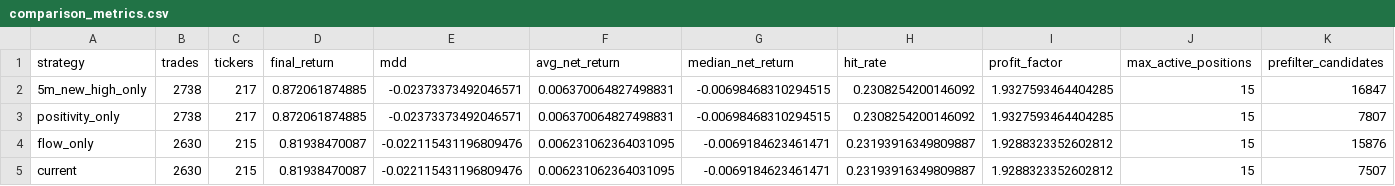
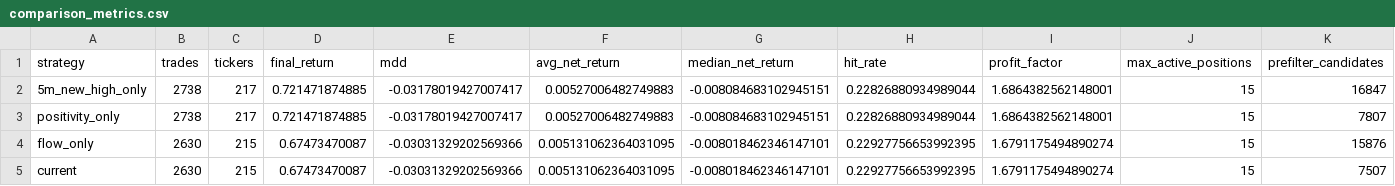
Before and after one commit to bokyoung96/shquants, a CSV file: results/flow_filtered_breakout_single/sector_pos90_margin002_flow_or_60d_2019start_confirmed_episode/research/comparison_metrics.csv, drawn as a sheet; only a part is shown; the diff names each change by its address in the sheet, - before the commit and + after, or states it on an @@ line.

```diff
--- a/results/flow_filtered_breakout_single/sector_pos90_margin002_flow_or_60d_2019start_confirmed_episode/research/comparison_metrics.csv
+++ b/results/flow_filtered_breakout_single/sector_pos90_margin002_flow_or_60d_2019start_confirmed_episode/research/comparison_metrics.csv
-D2:D3 (final_return): 0.872061874885
+D2:D3 (final_return): 0.721471874885
-E2:E3 (mdd): -0.02373373492046571
+E2:E3 (mdd): -0.03178019427007417
-F2:F3 (avg_net_return): 0.006370064827498831
+F2:F3 (avg_net_return): 0.00527006482749883
-G2:G3 (median_net_return): -0.00698468310294515
+G2:G3 (median_net_return): -0.008084683102945151
-H2:H3 (hit_rate): 0.2308254200146092
+H2:H3 (hit_rate): 0.22826880934989044
-I2:I3 (profit_factor): 1.9327593464404285
+I2:I3 (profit_factor): 1.6864382562148001
-D4:D5 (final_return): 0.81938470087
+D4:D5 (final_return): 0.67473470087
-E4:E5 (mdd): -0.022115431196809476
+E4:E5 (mdd): -0.03031329202569366
-F4:F5 (avg_net_return): 0.006231062364031095
+F4:F5 (avg_net_return): 0.005131062364031095
-G4:G5 (median_net_return): -0.0069184623461471
+G4:G5 (median_net_return): -0.008018462346147101
-H4:H5 (hit_rate): 0.23193916349809887
+H4:H5 (hit_rate): 0.22927756653992395
-I4:I5 (profit_factor): 1.9288323352602812
+I4:I5 (profit_factor): 1.6791175494890274
```
Also changed, not shown: results/flow_filtered_breakout_single/sector_pos90_margin002_flow_or_60d_2019start_confirmed_episode/research/factor_impact.csv, results/flow_filtered_breakout_single/sector_pos90_margin002_flow_or_60d_2019start_confirmed_episode/research/walk_forward_yearly_returns.csv, 55 other files.
